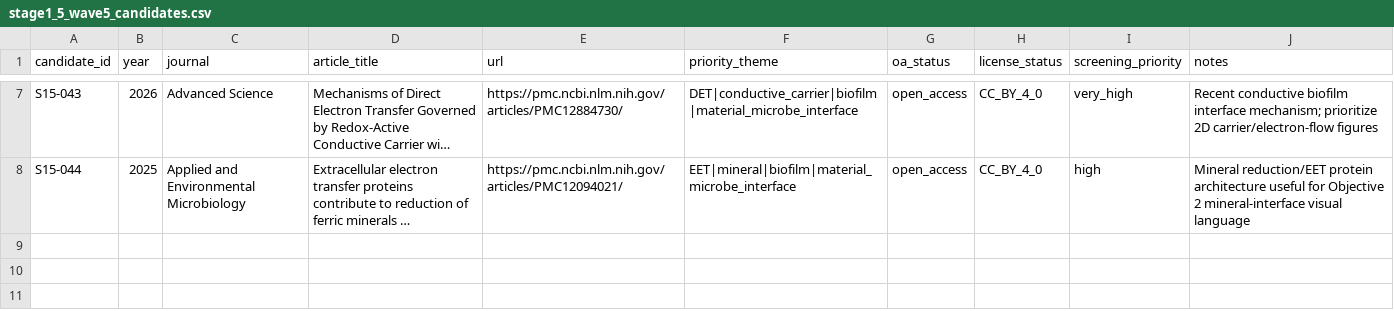
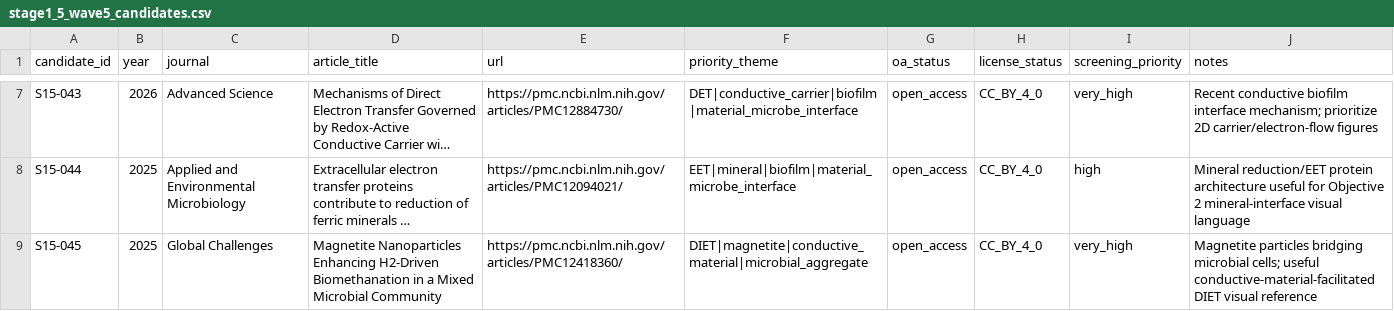
Before and after one commit to yichengzhao46-rgb/codex-workbench, a CSV file: projects/scientific-figure-style-corpus/manifests/stage1_5_wave5_candidates.csv, drawn as a sheet; only a part is shown, gaps mark what is left out; long unchanged cells end in …; the diff names each change by its address in the sheet, - before the commit and + after, or states it on an @@ line.

Commit message:
Expand Wave 5 with magnetite-facilitated DIET candidate

```diff
--- a/projects/scientific-figure-style-corpus/manifests/stage1_5_wave5_candidates.csv
+++ b/projects/scientific-figure-style-corpus/manifests/stage1_5_wave5_candidates.csv
+row 9: S15-045 | 2025 | Global Challenges | Magnetite Nanoparticles Enhancing H2-Driven Biomethanation in a Mixed Microbial Community | https://pmc.ncbi.nlm.nih.gov/articles/PMC12418360/ | DIET|magnetite|conductive_material|microbial_aggregate | open_access | CC_BY_4_0 | very_high | Magnetite particles bridging microbial cells; useful conductive-material-facilitated DIET visual reference
```
